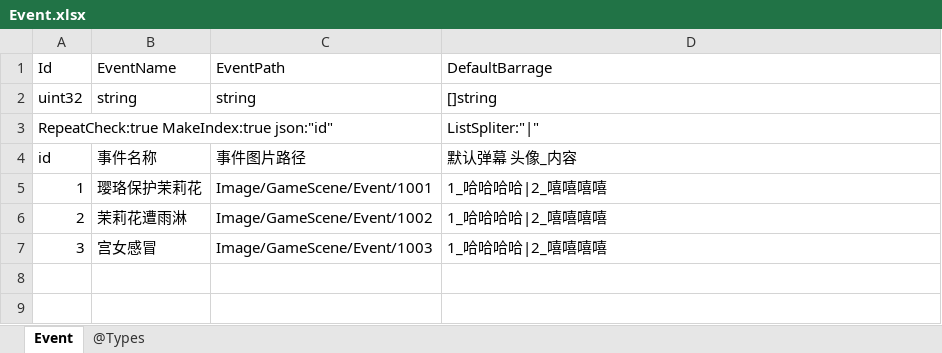
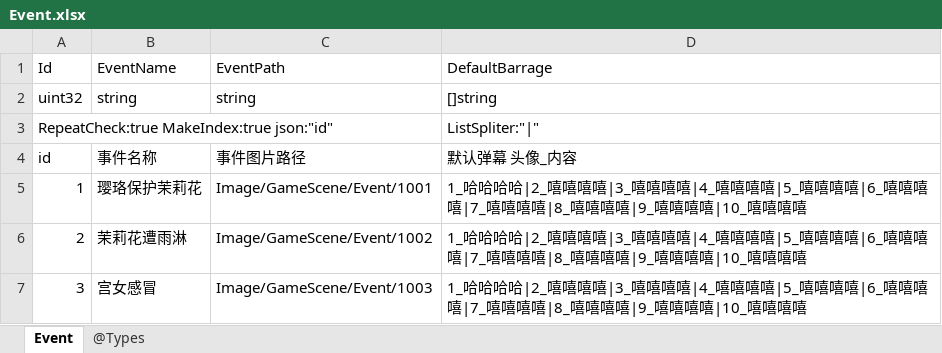
Before and after one commit to gaozhengshuang/familyfight, an Excel workbook: docs/excel/Event.xlsx, sheet Event, drawn as a sheet; values as stored, in another font and other column widths than the file's, no borders; the diff names each change by its address in the sheet, - before the commit and + after, or states it on an @@ line.

```diff
--- a/docs/excel/Event.xlsx (sheet Event)
+++ b/docs/excel/Event.xlsx (sheet Event)
-D5:D7 (DefaultBarrage): 1_哈哈哈哈|2_嘻嘻嘻嘻
+D5:D7 (DefaultBarrage): 1_哈哈哈哈|2_嘻嘻嘻嘻|3_嘻嘻嘻嘻|4_嘻嘻嘻嘻|5_嘻嘻嘻嘻|6_嘻嘻嘻嘻|7_嘻嘻嘻嘻|8_嘻嘻嘻嘻|9_嘻嘻嘻嘻|10_嘻嘻嘻嘻
```
Also changed, not shown: docs/excel/Head.xlsx, 21 other files.
